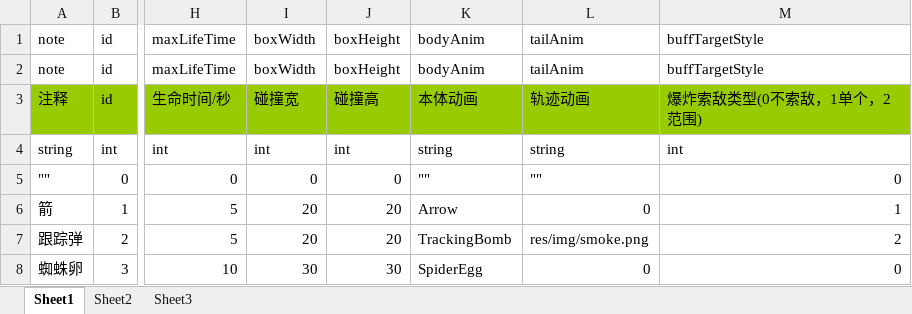
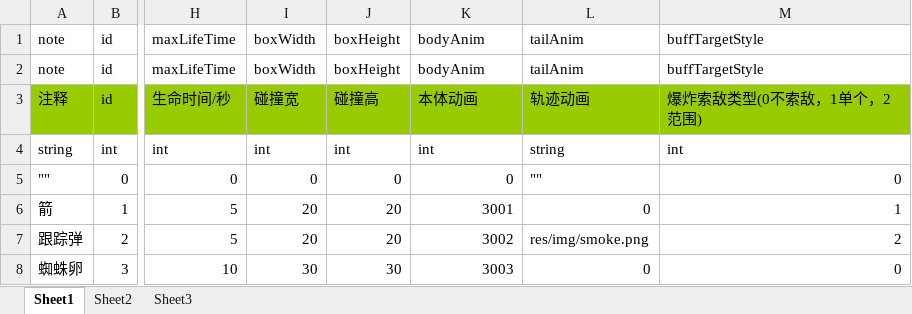
Before and after one commit to Crasader/DesktopWar, an Excel workbook: Doc/xlsx/Bullet.xlsx, sheet Sheet1, drawn as a sheet; only a part is shown, gaps mark what is left out; values as stored, in another font and other column widths than the file's, no borders; the diff names each change by its address in the sheet, - before the commit and + after, or states it on an @@ line.

```diff
--- a/Doc/xlsx/Bullet.xlsx (sheet Sheet1)
+++ b/Doc/xlsx/Bullet.xlsx (sheet Sheet1)
-K4: string
+K4: int
-K5: ""
+K5: 0
-K6: Arrow
+K6: 3001
-K7: TrackingBomb
+K7: 3002
-K8: SpiderEgg
+K8: 3003
```
Also changed, not shown: Doc/xlsx/Animation.xlsx, Doc/xlsx/Role.xlsx, 28 other files.
